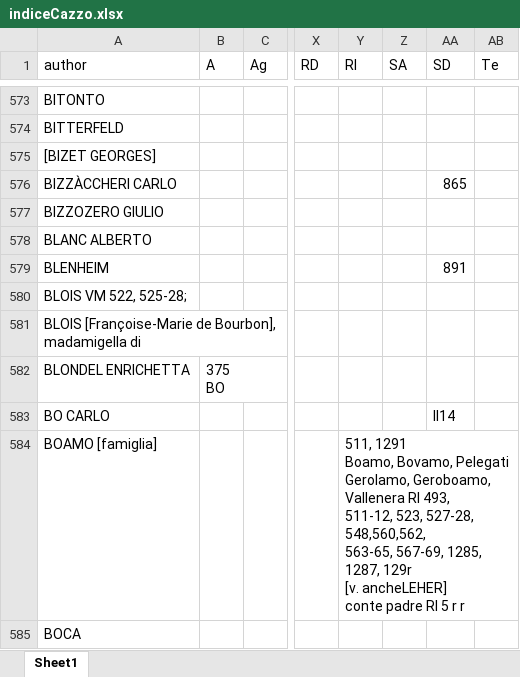
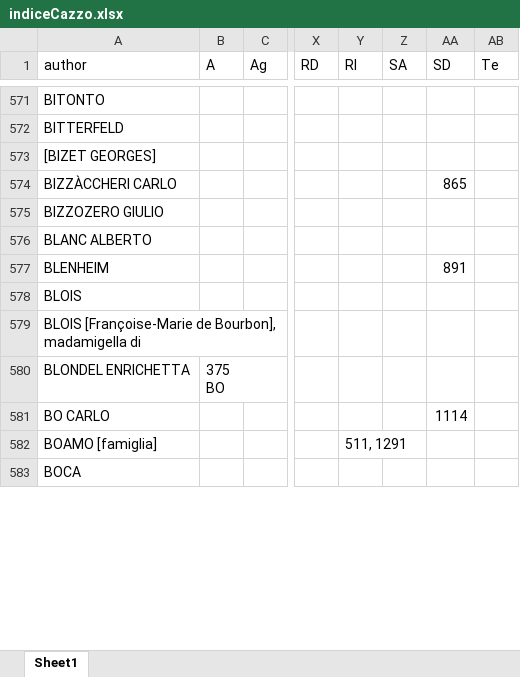
Before and after one commit to Nora1211/Gadda, an Excel workbook: indiceCazzo.xlsx, sheet Sheet1, drawn as a sheet; only a part is shown, gaps mark what is left out; values as stored, in another font and other column widths than the file's, no cell formats; addresses are those after the commit; ↵ is a line break in a cell; the diff covers the shown part only; the diff names each change by its address in the sheet, - before the commit and + after, or states it on an @@ line.

```diff
--- a/indiceCazzo.xlsx (sheet Sheet1)
+++ b/indiceCazzo.xlsx (sheet Sheet1)
-A578 (author): BLOIS VM 522, 525-28;
+A578 (author): BLOIS
-AA581 (SD): II14
+AA581 (SD): 1114
-Y582 (RI): 511, 1291 ↵ Boamo, Bovamo, Pelegati Gerolamo, Geroboamo, Vallenera RI 493, ↵ 511-12, 523, 527-28, 548,560,562, ↵ 563-65, 567-69, 1285, 1287, 129r ↵ [v. ancheLEHER] ↵ conte padre RI 5 r r
+Y582 (RI): 511, 1291
```
Also changed, not shown: 41 added rows, 16 removed rows and 231 edited cells elsewhere in this sheet, cell formats, Corrispondenze.xlsx, 1 other file.
